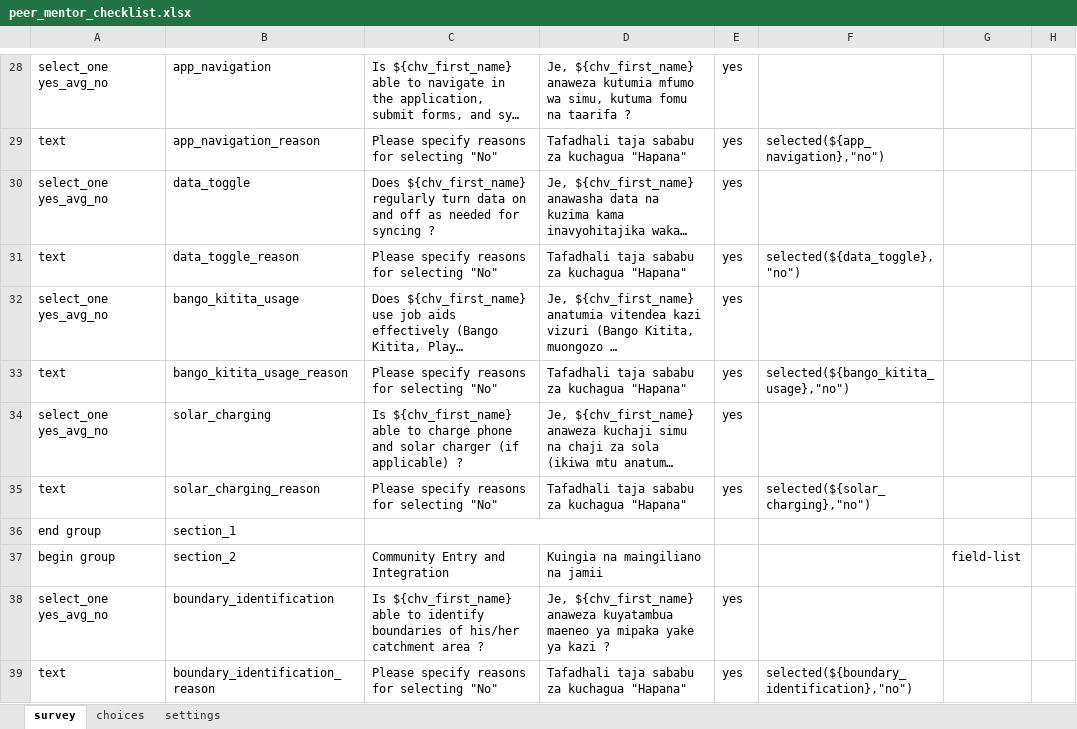
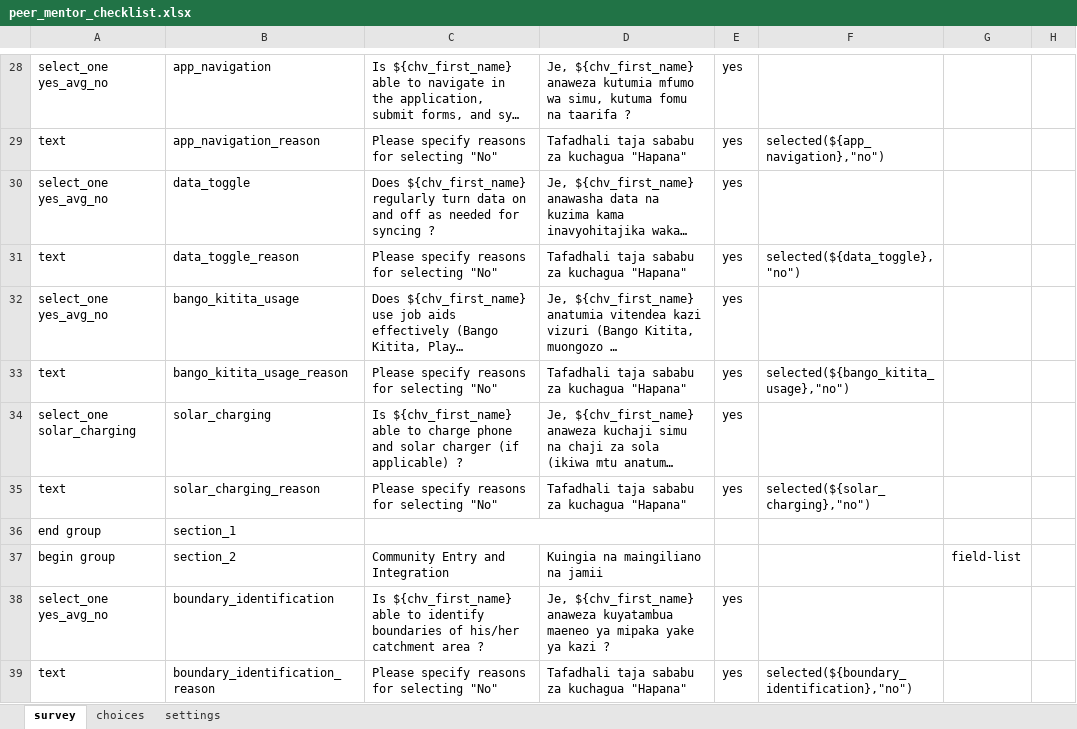
Before and after one commit to sookwalinga/cht-core, an Excel workbook: forms/app/peer_mentor_checklist.xlsx, sheet survey, drawn as a sheet; only a part is shown, gaps mark what is left out; long unchanged cells end in …; values as stored, in another font and other column widths than the file's, no borders; charts and pictures not drawn; the diff names each change by its address in the sheet, - before the commit and + after, or states it on an @@ line.

```diff
--- a/forms/app/peer_mentor_checklist.xlsx (sheet survey)
+++ b/forms/app/peer_mentor_checklist.xlsx (sheet survey)
-A34: select_one yes_avg_no
+A34: select_one solar_charging
```
Also changed, not shown: sheet choices, forms/app/infant_child.xlsx, forms/app/pregnancy.xlsx, 5 other files.
